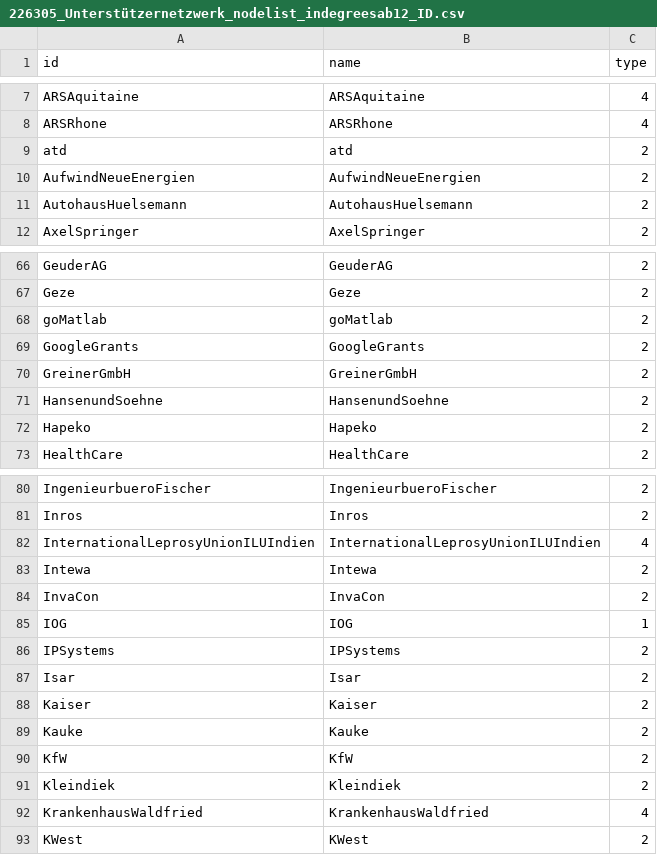
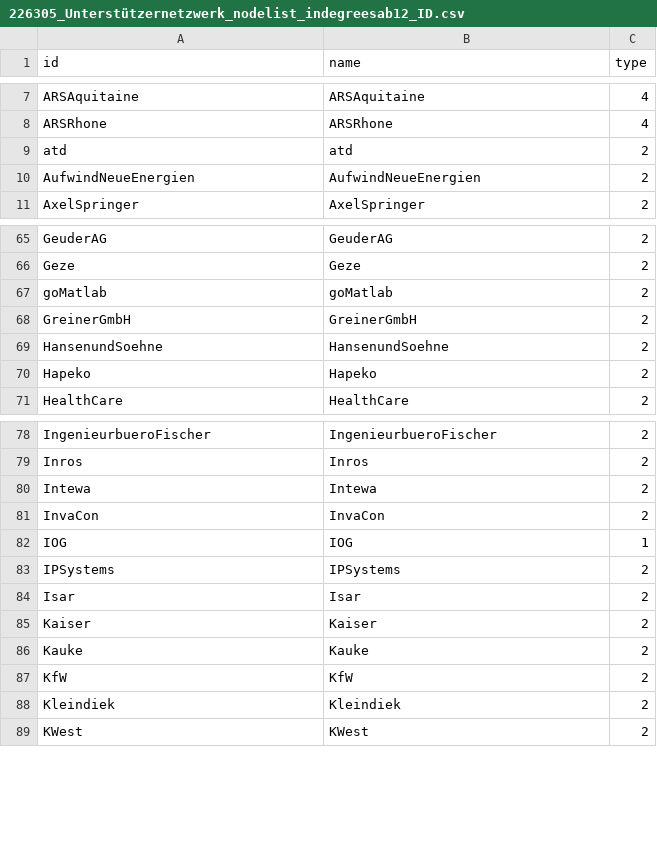
Before and after one commit to hdm-sw184/Die-magische-Sieben, a CSV file: 226305_Unterstützernetzwerk_nodelist_indegreesab12_ID.csv, drawn as a sheet; only a part is shown, gaps mark what is left out; the diff names each change by its address in the sheet, - before the commit and + after, or states it on an @@ line.

Commit message:
Update 226305_Unterstützernetzwerk_nodelist_indegreesab12_ID.csv

```diff
--- a/226305_Unterstützernetzwerk_nodelist_indegreesab12_ID.csv
+++ b/226305_Unterstützernetzwerk_nodelist_indegreesab12_ID.csv
-row 11: AutohausHuelsemann | AutohausHuelsemann | 2
-row 69: GoogleGrants | GoogleGrants | 2
-row 82: InternationalLeprosyUnionILUIndien | InternationalLeprosyUnionILUIndien | 4
-row 92: KrankenhausWaldfried | KrankenhausWaldfried | 4
```
